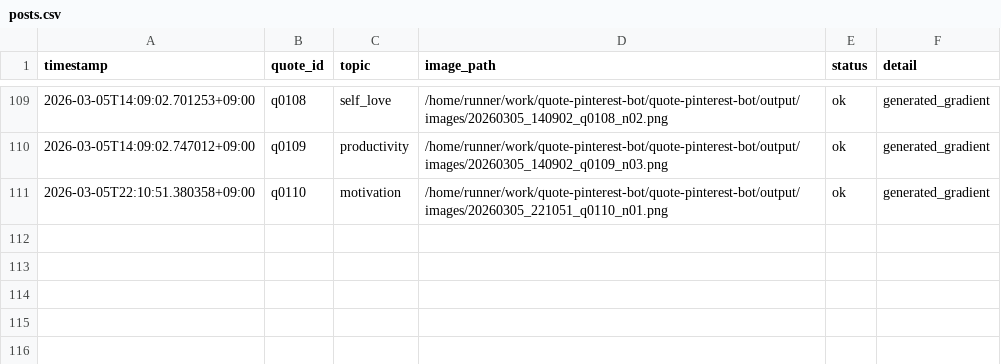
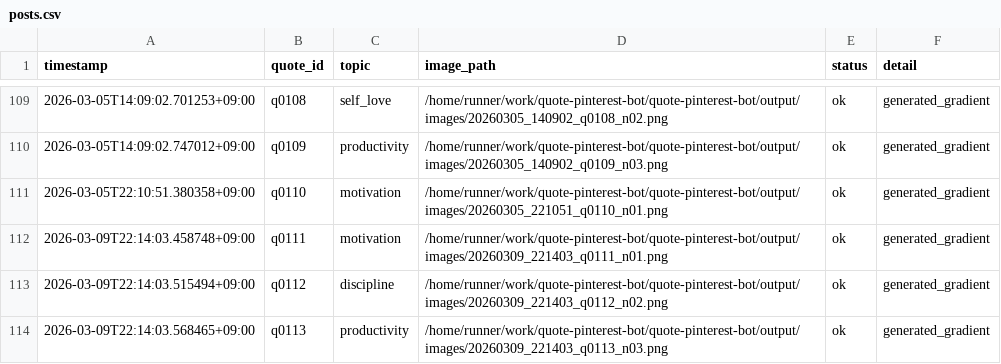
Before and after one commit to p-yoshikawa/quote-pinterest-bot, a CSV file: logs/posts.csv, drawn as a sheet; only a part is shown, gaps mark what is left out; the diff names each change by its address in the sheet, - before the commit and + after, or states it on an @@ line.

Commit message:
bot: auto generate 3 images

```diff
--- a/logs/posts.csv
+++ b/logs/posts.csv
+row 112: 2026-03-09T22:14:03.458748+09:00 | q0111 | motivation | /home/runner/work/quote-pinterest-bot/quote-pinterest-bot/output/images/20260309_221403_q0111_n01.png | ok | generated_gradient
+row 113: 2026-03-09T22:14:03.515494+09:00 | q0112 | discipline | /home/runner/work/quote-pinterest-bot/quote-pinterest-bot/output/images/20260309_221403_q0112_n02.png | ok | generated_gradient
+row 114: 2026-03-09T22:14:03.568465+09:00 | q0113 | productivity | /home/runner/work/quote-pinterest-bot/quote-pinterest-bot/output/images/20260309_221403_q0113_n03.png | ok | generated_gradient
```
Also changed, not shown: 4 other files.
